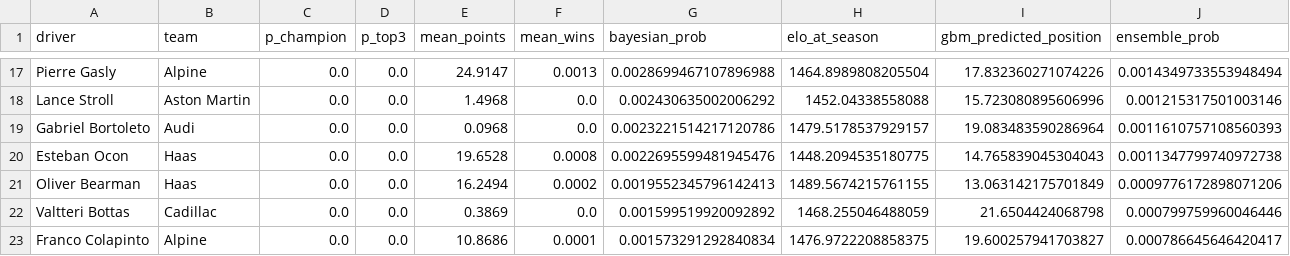
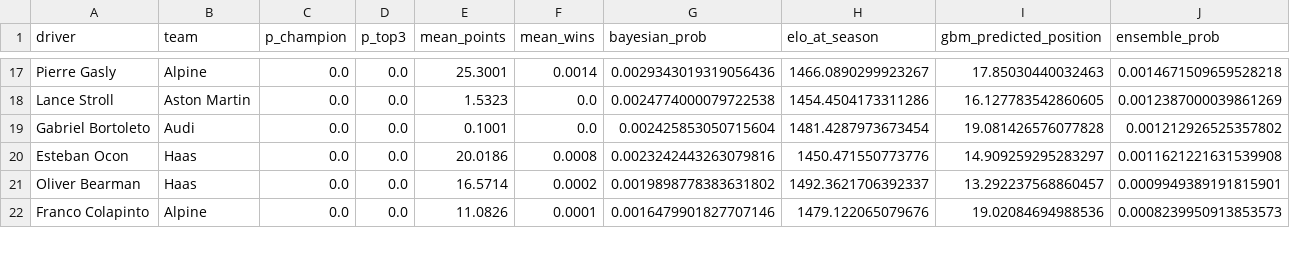
Before and after one commit to AmaarAyoob1/f1-2026-predictor, a CSV file: visualizations/wdc_predictions_2026.csv, drawn as a sheet; only a part is shown, gaps mark what is left out; removed rows and columns are numbered as before the commit, all else as after; the diff covers the shown part only; the diff names each change by its address in the sheet, - before the commit and + after, or states it on an @@ line.

```diff
--- a/visualizations/wdc_predictions_2026.csv
+++ b/visualizations/wdc_predictions_2026.csv
-E17 (mean_points): 24.9147
+E17 (mean_points): 25.3001
-F17 (mean_wins): 0.0013
+F17 (mean_wins): 0.0014
-G17 (bayesian_prob): 0.0028699467107896988
+G17 (bayesian_prob): 0.0029343019319056436
-H17 (elo_at_season): 1464.8989808205504
+H17 (elo_at_season): 1466.0890299923267
-I17 (gbm_predicted_position): 17.832360271074226
+I17 (gbm_predicted_position): 17.85030440032463
-J17 (ensemble_prob): 0.0014349733553948494
+J17 (ensemble_prob): 0.0014671509659528218
-E18 (mean_points): 1.4968
+E18 (mean_points): 1.5323
-G18 (bayesian_prob): 0.002430635002006292
+G18 (bayesian_prob): 0.0024774000079722538
-H18 (elo_at_season): 1452.04338558088
+H18 (elo_at_season): 1454.4504173311286
-I18 (gbm_predicted_position): 15.723080895606996
+I18 (gbm_predicted_position): 16.127783542860605
-J18 (ensemble_prob): 0.001215317501003146
+J18 (ensemble_prob): 0.0012387000039861269
-E19 (mean_points): 0.0968
+E19 (mean_points): 0.1001
-G19 (bayesian_prob): 0.0023221514217120786
+G19 (bayesian_prob): 0.002425853050715604
-H19 (elo_at_season): 1479.5178537929157
+H19 (elo_at_season): 1481.4287973673454
-I19 (gbm_predicted_position): 19.083483590286964
+I19 (gbm_predicted_position): 19.081426576077828
-J19 (ensemble_prob): 0.0011610757108560393
+J19 (ensemble_prob): 0.001212926525357802
-E20 (mean_points): 19.6528
+E20 (mean_points): 20.0186
-G20 (bayesian_prob): 0.0022695599481945476
+G20 (bayesian_prob): 0.0023242443263079816
-H20 (elo_at_season): 1448.2094535180775
+H20 (elo_at_season): 1450.471550773776
-I20 (gbm_predicted_position): 14.765839045304043
+I20 (gbm_predicted_position): 14.909259295283297
-J20 (ensemble_prob): 0.0011347799740972738
+J20 (ensemble_prob): 0.0011621221631539908
-E21 (mean_points): 16.2494
+E21 (mean_points): 16.5714
-G21 (bayesian_prob): 0.0019552345796142413
+G21 (bayesian_prob): 0.0019898778383631802
-H21 (elo_at_season): 1489.5674215761155
+H21 (elo_at_season): 1492.3621706392337
-I21 (gbm_predicted_position): 13.063142175701849
+I21 (gbm_predicted_position): 13.292237568860457
-J21 (ensemble_prob): 0.0009776172898071206
+J21 (ensemble_prob): 0.0009949389191815901
-row 22: Valtteri Bottas | Cadillac | 0.0 | 0.0 | 0.3869 | 0.0 | 0.001599519920092892 | 1468.255046488059 | 21.6504424068798 | 0.000799759960046446
-E22 (mean_points): 10.8686
+E22 (mean_points): 11.0826
-G22 (bayesian_prob): 0.001573291292840834
+G22 (bayesian_prob): 0.0016479901827707146
-H22 (elo_at_season): 1476.9722208858375
+H22 (elo_at_season): 1479.122065079676
-I22 (gbm_predicted_position): 19.600257941703827
+I22 (gbm_predicted_position): 19.02084694988536
-J22 (ensemble_prob): 0.000786645646420417
+J22 (ensemble_prob): 0.0008239950913853573
```
Also changed, not shown: 3 added rows, 2 removed rows and 84 edited cells elsewhere in this file, visualizations/elo_ratings.csv, visualizations/model_vs_bookmakers.csv, 3 other files.
